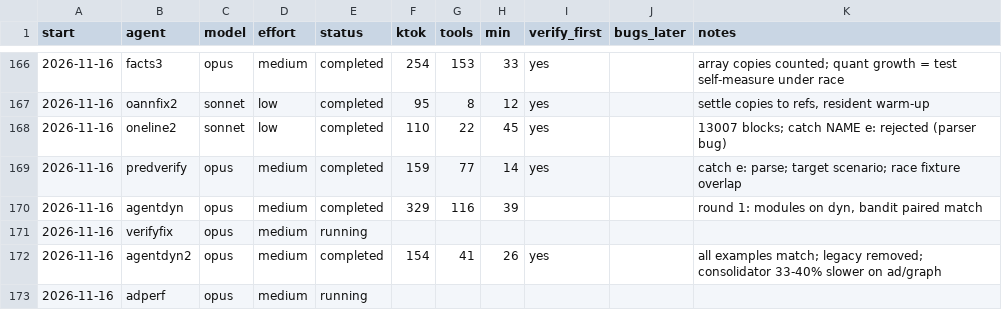
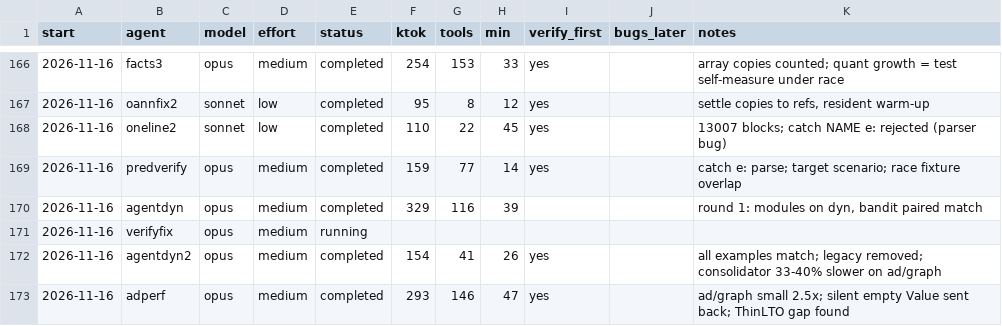
Before and after one commit to osarv/olang, a TSV file: agents.tsv, drawn as a sheet; only a part is shown, gaps mark what is left out.

Commit message:
review notes 2026-11-16T07:35:32Z

```diff
--- a/agents.tsv
+++ b/agents.tsv
@@ -172,2 +172,2 @@ start	agent	model	effort	status	ktok	tools	min	verify_first	bugs_later	notes
 2026-11-16	agentdyn2	opus	medium	completed	154	41	26	yes		all examples match; legacy removed; consolidator 33-40% slower on ad/graph
-2026-11-16	adperf	opus	medium	running
+2026-11-16	adperf	opus	medium	completed	293	146	47	yes		ad/graph small 2.5x; silent empty Value sent back; ThinLTO gap found
```
